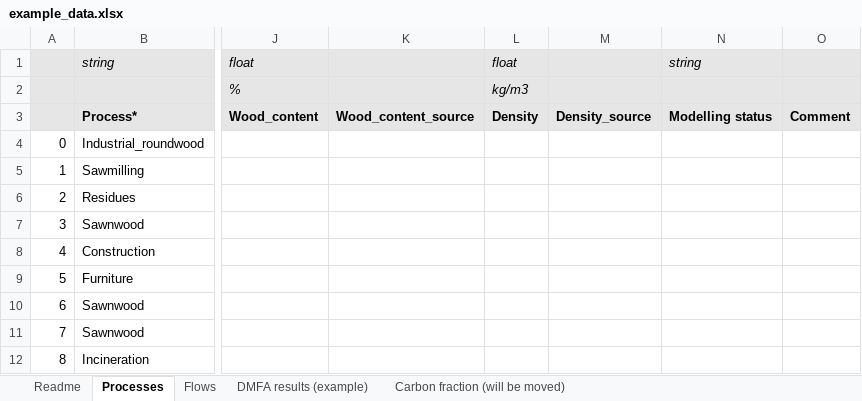
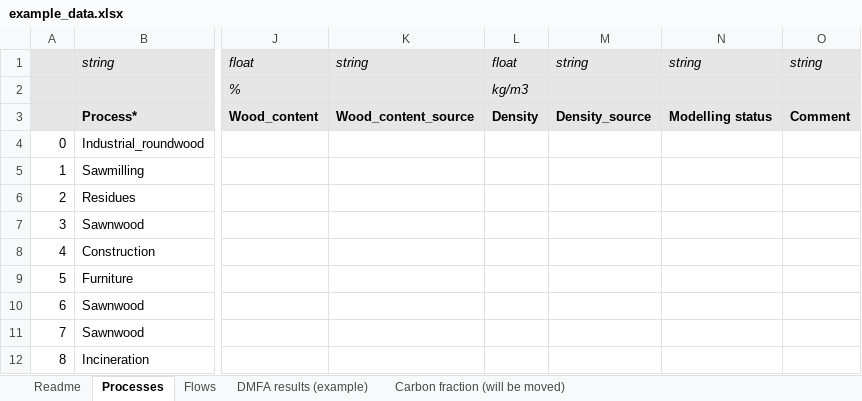
Before and after one commit to EuropeanForestInstitute/aiphoria, an Excel workbook: data/example_data.xlsx, sheet Processes, drawn as a sheet; only a part is shown, gaps mark what is left out; values as stored, in another font and other column widths than the file's, no borders; the diff names each change by its address in the sheet, - before the commit and + after, or states it on an @@ line.

```diff
--- a/data/example_data.xlsx (sheet Processes)
+++ b/data/example_data.xlsx (sheet Processes)
-K1: (empty)
+K1: string
-M1: (empty)
+M1: string
-O1: (empty)
+O1: string
```
Also changed, not shown: sheet Flows, sheet DMFA results (example), formulas that keep their value, charts or pictures, template/aiphoria_template.xlsx.
